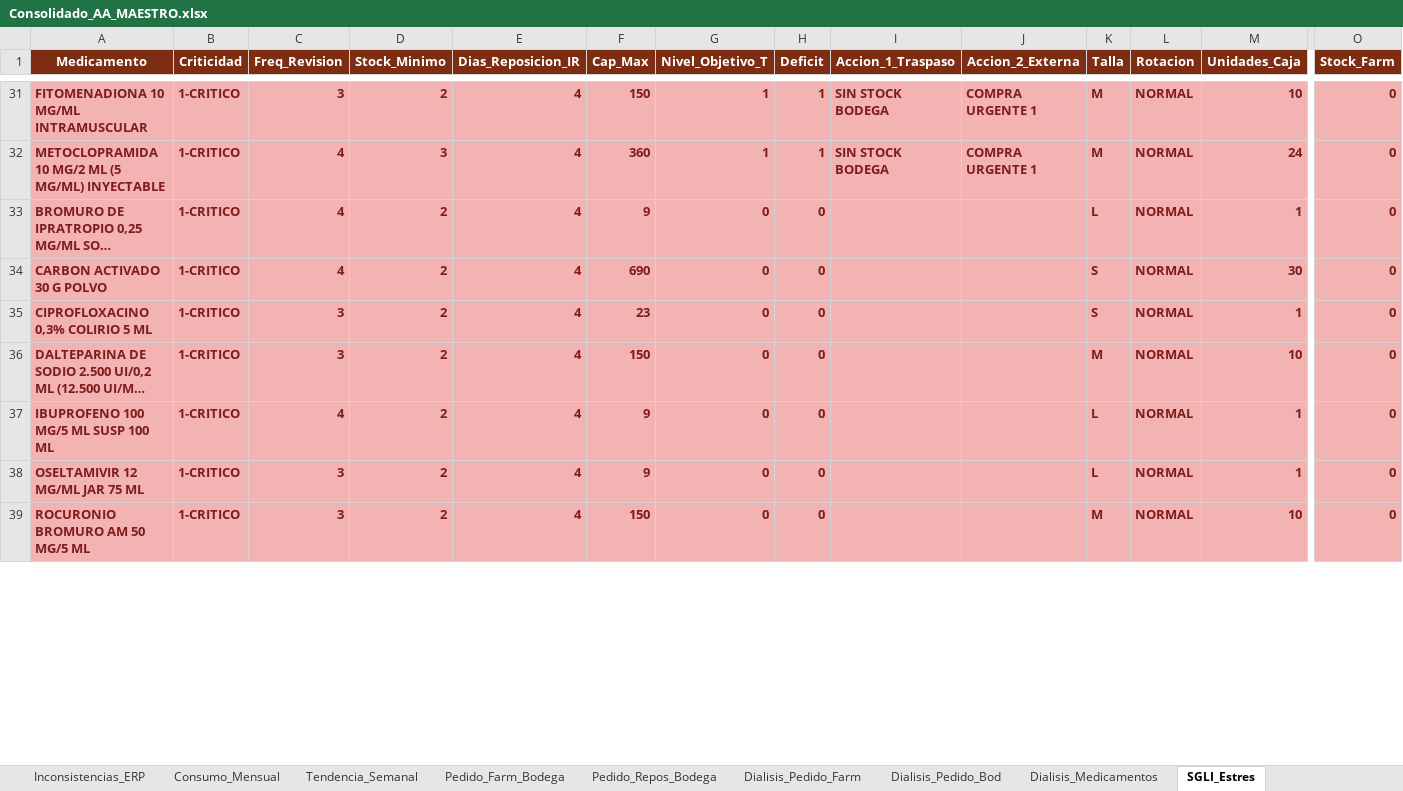
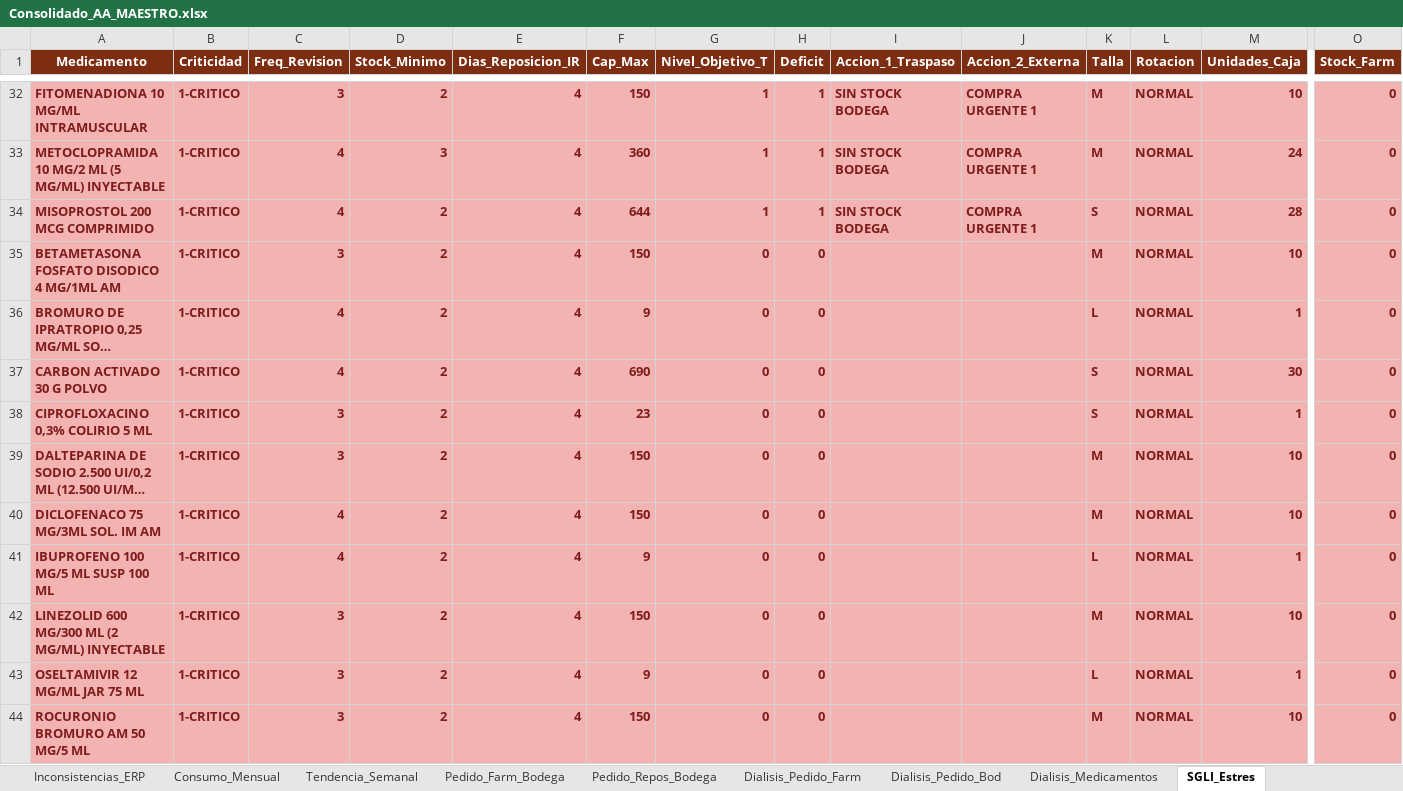
Before and after one commit to danielalfonsocc-rgb/maestro-aa-farmacia, an Excel workbook: Consolidado_AA_MAESTRO.xlsx, sheet SGLI_Estres, drawn as a sheet; only a part is shown, gaps mark what is left out; long unchanged cells end in …; values as stored, in another font and other column widths than the file's, no borders; rows hold the shown columns only; the diff covers the shown part only; the diff names each change by its address in the sheet, - before the commit and + after, or states it on an @@ line.

```diff
--- a/Consolidado_AA_MAESTRO.xlsx (sheet SGLI_Estres)
+++ b/Consolidado_AA_MAESTRO.xlsx (sheet SGLI_Estres)
+row 34: MISOPROSTOL 200 MCG COMPRIMIDO | 1-CRITICO | 4 | 2 | 4 | 644 | 1 | 1 | SIN STOCK BODEGA | COMPRA URGENTE 1 | S | NORMAL | 28 | 0
+row 35: BETAMETASONA FOSFATO DISODICO 4 MG/1ML AM | 1-CRITICO | 3 | 2 | 4 | 150 | 0 | 0 |  |  | M | NORMAL | 10 | 0
+row 40: DICLOFENACO 75 MG/3ML SOL. IM AM | 1-CRITICO | 4 | 2 | 4 | 150 | 0 | 0 |  |  | M | NORMAL | 10 | 0
+row 42: LINEZOLID 600 MG/300 ML (2 MG/ML) INYECTABLE | 1-CRITICO | 3 | 2 | 4 | 150 | 0 | 0 |  |  | M | NORMAL | 10 | 0
```
Also changed, not shown: 23 added rows, 27 removed rows and 715 edited cells elsewhere in this sheet, sheet Pedido_Farm_Bodega, sheet Pedido_Repos_Bodega, sheet Tendencia_Semanal, sheet Consumo_Mensual, sheet Stock_AA, sheet Reposicion_5D, 13 more sheets, Resumen_Pedidos_AA.xlsx, 2 other files.
